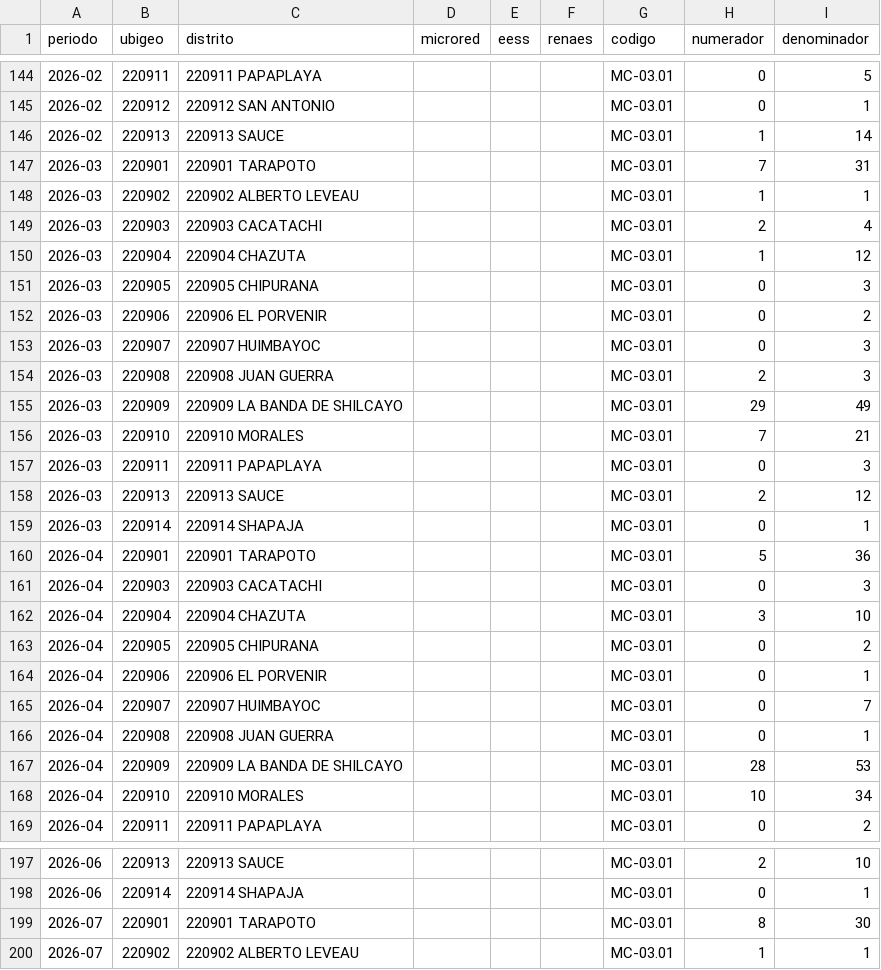
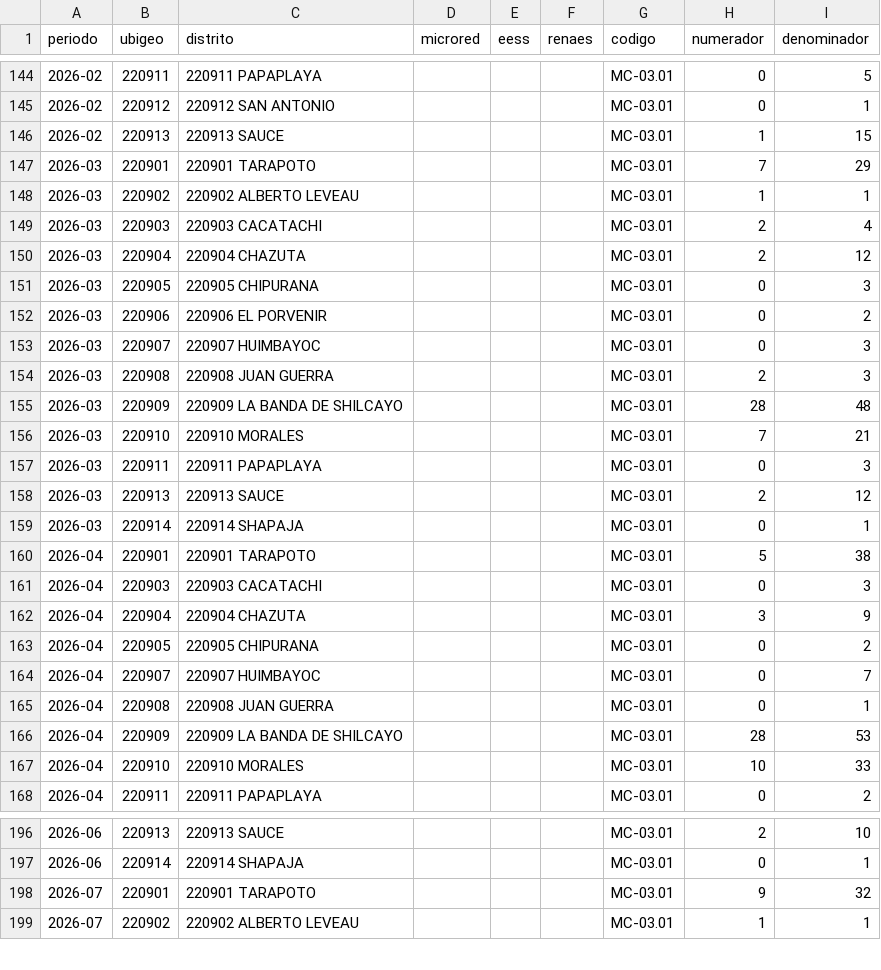
Before and after one commit to Unget-SanMartin/-Dashboard-de-Indicadores-de-la-UNGET-San-Martin, a CSV file: datos/indicadores.csv, drawn as a sheet; only a part is shown, gaps mark what is left out; the diff covers the shown part only.

```diff
--- a/datos/indicadores.csv
+++ b/datos/indicadores.csv
@@ -145,7 +145,7 @@
 "2026-02","220912","220912 SAN ANTONIO","","","","MC-03.01","0","1"
-"2026-02","220913","220913 SAUCE","","","","MC-03.01","1","14"
-"2026-03","220901","220901 TARAPOTO","","","","MC-03.01","7","31"
+"2026-02","220913","220913 SAUCE","","","","MC-03.01","1","15"
+"2026-03","220901","220901 TARAPOTO","","","","MC-03.01","7","29"
 "2026-03","220902","220902 ALBERTO LEVEAU","","","","MC-03.01","1","1"
 "2026-03","220903","220903 CACATACHI","","","","MC-03.01","2","4"
-"2026-03","220904","220904 CHAZUTA","","","","MC-03.01","1","12"
+"2026-03","220904","220904 CHAZUTA","","","","MC-03.01","2","12"
 "2026-03","220905","220905 CHIPURANA","","","","MC-03.01","0","3"
@@ -154,3 +154,3 @@
 "2026-03","220908","220908 JUAN GUERRA","","","","MC-03.01","2","3"
-"2026-03","220909","220909 LA BANDA DE SHILCAYO","","","","MC-03.01","29","49"
+"2026-03","220909","220909 LA BANDA DE SHILCAYO","","","","MC-03.01","28","48"
 "2026-03","220910","220910 MORALES","","","","MC-03.01","7","21"
@@ -159,7 +159,6 @@
 "2026-03","220914","220914 SHAPAJA","","","","MC-03.01","0","1"
-"2026-04","220901","220901 TARAPOTO","","","","MC-03.01","5","36"
+"2026-04","220901","220901 TARAPOTO","","","","MC-03.01","5","38"
 "2026-04","220903","220903 CACATACHI","","","","MC-03.01","0","3"
-"2026-04","220904","220904 CHAZUTA","","","","MC-03.01","3","10"
+"2026-04","220904","220904 CHAZUTA","","","","MC-03.01","3","9"
 "2026-04","220905","220905 CHIPURANA","","","","MC-03.01","0","2"
-"2026-04","220906","220906 EL PORVENIR","","","","MC-03.01","0","1"
 "2026-04","220907","220907 HUIMBAYOC","","","","MC-03.01","0","7"
@@ -167,3 +166,3 @@
 "2026-04","220909","220909 LA BANDA DE SHILCAYO","","","","MC-03.01","28","53"
-"2026-04","220910","220910 MORALES","","","","MC-03.01","10","34"
+"2026-04","220910","220910 MORALES","","","","MC-03.01","10","33"
 "2026-04","220911","220911 PAPAPLAYA","","","","MC-03.01","0","2"
@@ -198,3 +197,3 @@
 "2026-06","220914","220914 SHAPAJA","","","","MC-03.01","0","1"
-"2026-07","220901","220901 TARAPOTO","","","","MC-03.01","8","30"
+"2026-07","220901","220901 TARAPOTO","","","","MC-03.01","9","32"
 "2026-07","220902","220902 ALBERTO LEVEAU","","","","MC-03.01","1","1"
```
Also changed, not shown: 23 edited cells elsewhere in this file, 1 other file.
